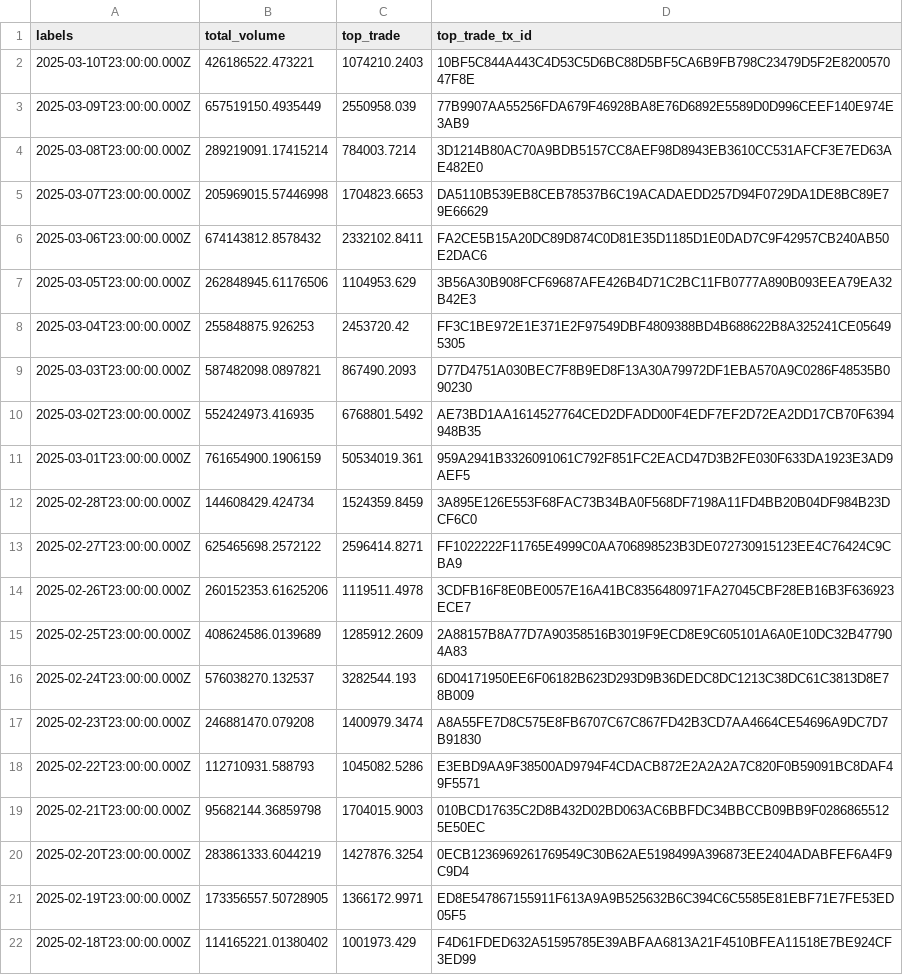
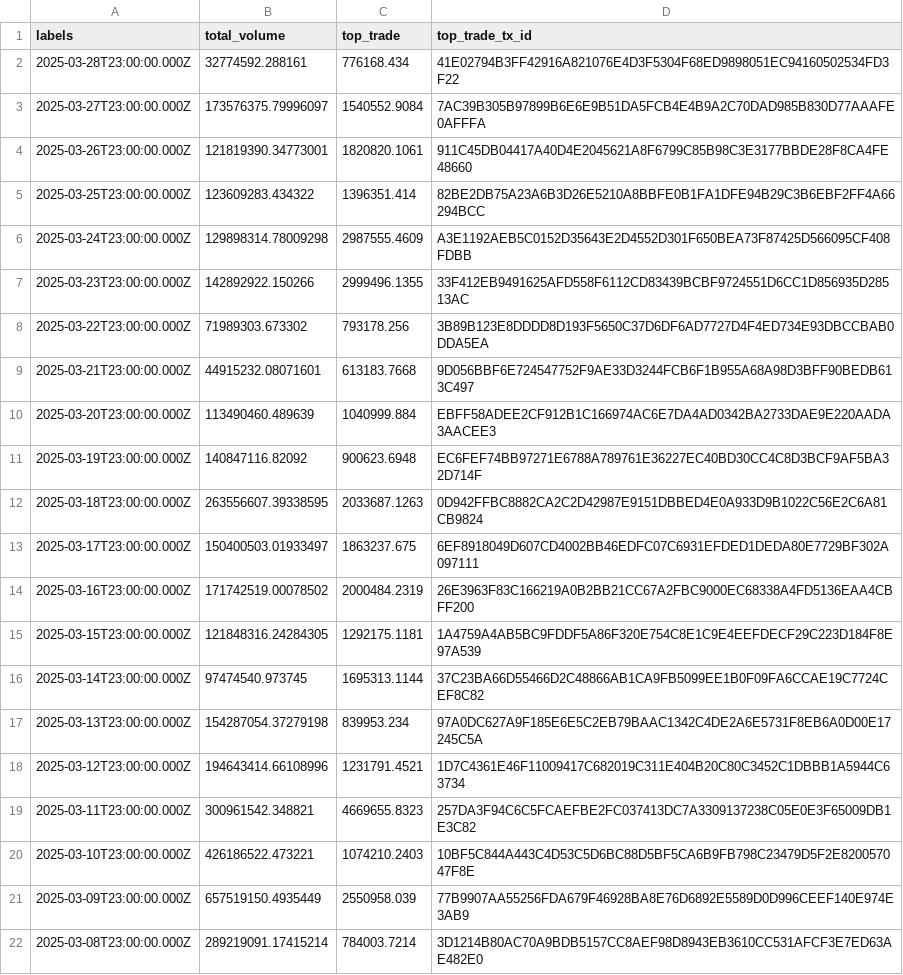
Before and after one commit to JordiRuspira/dydx_dashboard, a CSV file: dydx_daily_volume.csv, drawn as a sheet; only a part is shown; the shorter side is filled out with more unchanged rows; the diff names each change by its address in the sheet, - before the commit and + after, or states it on an @@ line.

Commit message:
Added late march data

```diff
--- a/dydx_daily_volume.csv
+++ b/dydx_daily_volume.csv
+row 2: 2025-03-28T23:00:00.000Z | 32774592.288161 | 776168.434 | 41E02794B3FF42916A821076E4D3F5304F68ED9898051EC94160502534FD3F22
+row 3: 2025-03-27T23:00:00.000Z | 173576375.79996097 | 1540552.9084 | 7AC39B305B97899B6E6E9B51DA5FCB4E4B9A2C70DAD985B830D77AAAFE0AFFFA
+row 4: 2025-03-26T23:00:00.000Z | 121819390.34773001 | 1820820.1061 | 911C45DB04417A40D4E2045621A8F6799C85B98C3E3177BBDE28F8CA4FE48660
+row 5: 2025-03-25T23:00:00.000Z | 123609283.434322 | 1396351.414 | 82BE2DB75A23A6B3D26E5210A8BBFE0B1FA1DFE94B29C3B6EBF2FF4A66294BCC
+row 6: 2025-03-24T23:00:00.000Z | 129898314.78009298 | 2987555.4609 | A3E1192AEB5C0152D35643E2D4552D301F650BEA73F87425D566095CF408FDBB
+row 7: 2025-03-23T23:00:00.000Z | 142892922.150266 | 2999496.1355 | 33F412EB9491625AFD558F6112CD83439BCBF9724551D6CC1D856935D28513AC
+row 8: 2025-03-22T23:00:00.000Z | 71989303.673302 | 793178.256 | 3B89B123E8DDDD8D193F5650C37D6DF6AD7727D4F4ED734E93DBCCBAB0DDA5EA
+row 9: 2025-03-21T23:00:00.000Z | 44915232.08071601 | 613183.7668 | 9D056BBF6E724547752F9AE33D3244FCB6F1B955A68A98D3BFF90BEDB613C497
+row 10: 2025-03-20T23:00:00.000Z | 113490460.489639 | 1040999.884 | EBFF58ADEE2CF912B1C166974AC6E7DA4AD0342BA2733DAE9E220AADA3AACEE3
+row 11: 2025-03-19T23:00:00.000Z | 140847116.82092 | 900623.6948 | EC6FEF74BB97271E6788A789761E36227EC40BD30CC4C8D3BCF9AF5BA32D714F
+row 12: 2025-03-18T23:00:00.000Z | 263556607.39338595 | 2033687.1263 | 0D942FFBC8882CA2C2D42987E9151DBBED4E0A933D9B1022C56E2C6A81CB9824
+row 13: 2025-03-17T23:00:00.000Z | 150400503.01933497 | 1863237.675 | 6EF8918049D607CD4002BB46EDFC07C6931EFDED1DEDA80E7729BF302A097111
+row 14: 2025-03-16T23:00:00.000Z | 171742519.00078502 | 2000484.2319 | 26E3963F83C166219A0B2BB21CC67A2FBC9000EC68338A4FD5136EAA4CBFF200
+row 15: 2025-03-15T23:00:00.000Z | 121848316.24284305 | 1292175.1181 | 1A4759A4AB5BC9FDDF5A86F320E754C8E1C9E4EEFDECF29C223D184F8E97A539
+row 16: 2025-03-14T23:00:00.000Z | 97474540.973745 | 1695313.1144 | 37C23BA66D55466D2C48866AB1CA9FB5099EE1B0F09FA6CCAE19C7724CEF8C82
+row 17: 2025-03-13T23:00:00.000Z | 154287054.37279198 | 839953.234 | 97A0DC627A9F185E6E5C2EB79BAAC1342C4DE2A6E5731F8EB6A0D00E17245C5A
+row 18: 2025-03-12T23:00:00.000Z | 194643414.66108996 | 1231791.4521 | 1D7C4361E46F11009417C682019C311E404B20C80C3452C1DBBB1A5944C63734
+row 19: 2025-03-11T23:00:00.000Z | 300961542.348821 | 4669655.8323 | 257DA3F94C6C5FCAEFBE2FC037413DC7A3309137238C05E0E3F65009DB1E3C82
```
Also changed, not shown: daily_block_ranges.csv, open_orders.csv, 3 other files.
